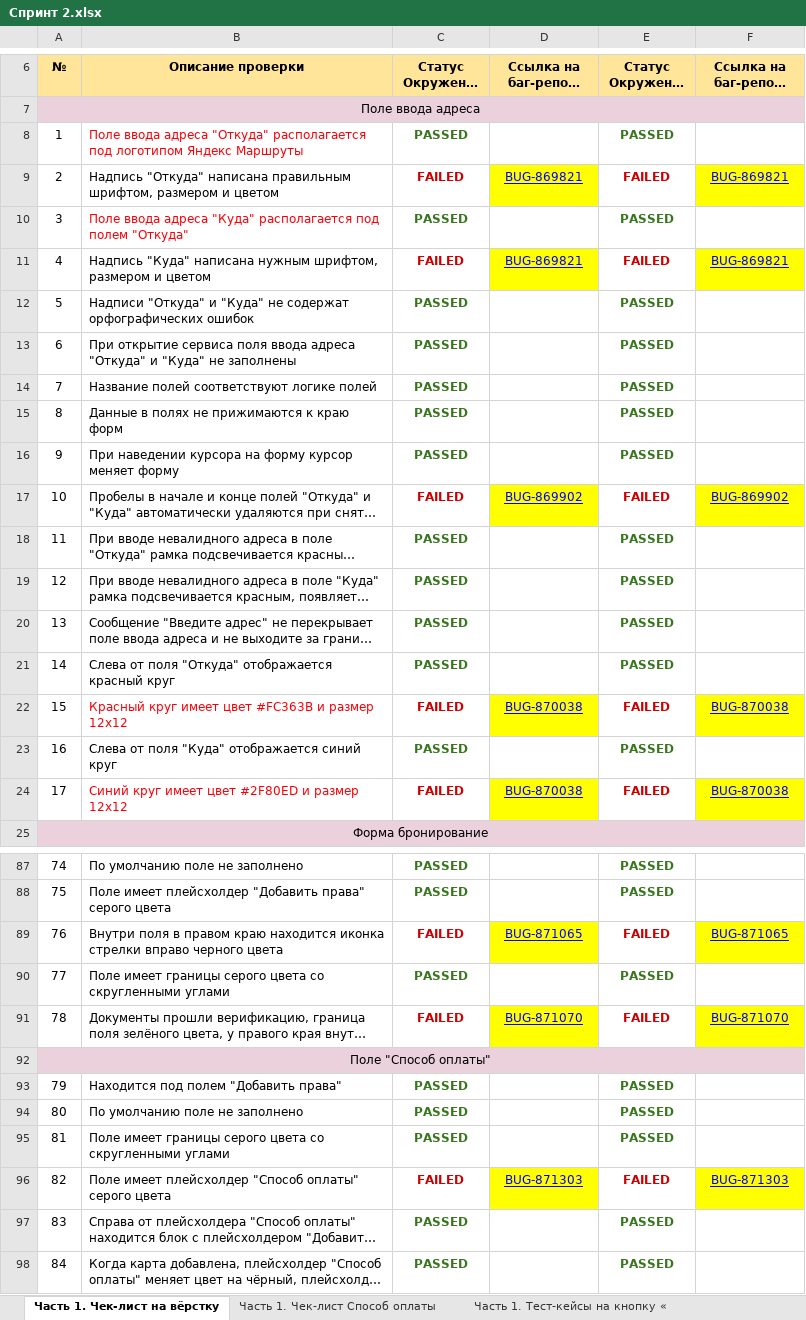
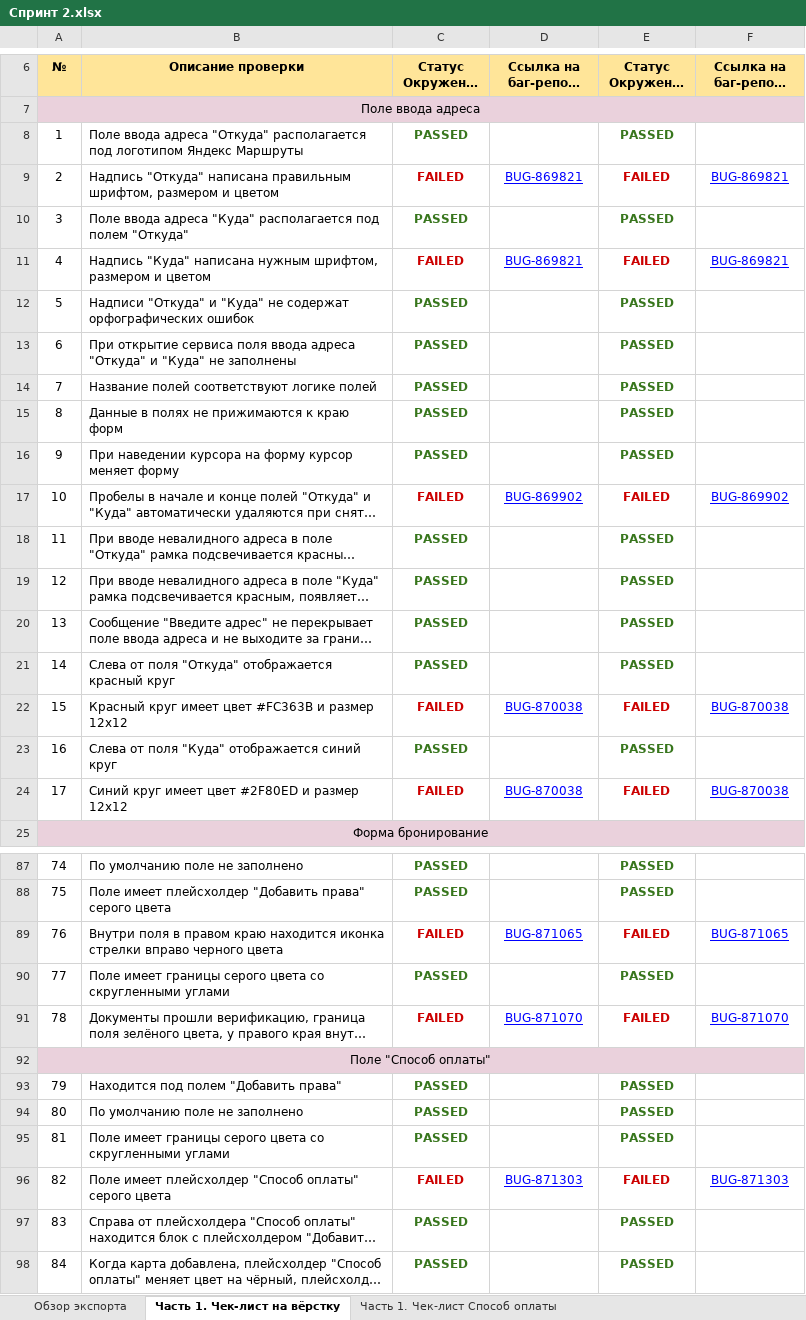
Before and after one commit to KateSibi/Yandex.Practice-QA-Engineer, an Excel workbook: Спринт 2/Спринт 2.xlsx, sheet Часть 1. Чек-лист на вёрстку, drawn as a sheet; only a part is shown, gaps mark what is left out; long unchanged cells end in …; values as stored, in another font and other column widths than the file's, no borders; charts and pictures not drawn; the diff covers the shown part only; the diff names each change by its address in the sheet, - before the commit and + after, or states it on an @@ line.

```diff
--- a/Спринт 2/Спринт 2.xlsx (sheet Часть 1. Чек-лист на вёрстку)
+++ b/Спринт 2/Спринт 2.xlsx (sheet Часть 1. Чек-лист на вёрстку)
+sheet tab: Обзор экспорта
-B8 text colour: #FB0007
+B8 text colour: black
-D9 fill: #FFFF00
+D9 fill: none
-F9 fill: #FFFF00
+F9 fill: none
-B10 text colour: #FB0007
+B10 text colour: black
-D11 fill: #FFFF00
+D11 fill: none
-F11 fill: #FFFF00
+F11 fill: none
-D17 fill: #FFFF00
+D17 fill: none
-F17 fill: #FFFF00
+F17 fill: none
-B22 text colour: #FB0007
+B22 text colour: black
-D22 fill: #FFFF00
+D22 fill: none
-F22 fill: #FFFF00
+F22 fill: none
-B24 text colour: #FB0007
+B24 text colour: black
-D24 fill: #FFFF00
+D24 fill: none
-F24 fill: #FFFF00
+F24 fill: none
-D89 fill: #FFFF00
+D89 fill: none
-F89 fill: #FFFF00
+F89 fill: none
-D91 fill: #FFFF00
+D91 fill: none
-F91 fill: #FFFF00
+F91 fill: none
-D96 fill: #FFFF00
+D96 fill: none
-F96 fill: #FFFF00
+F96 fill: none
```
Also changed, not shown: cell formats elsewhere in this sheet, sheet Часть 1. Чек-лист Способ оплаты, sheet Часть 1. Тест-кейсы на кнопку «, sheet Часть 1. Тест-кейсы на логику ф, charts or pictures.
